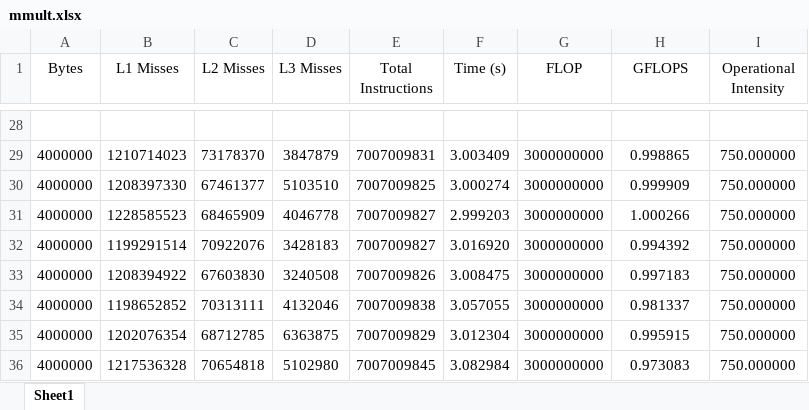
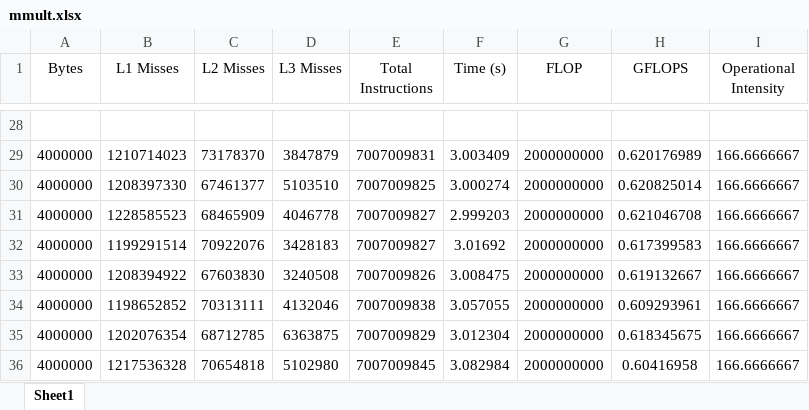
Before and after one commit to RafaelAnt/WorkAssgn1516, an Excel workbook: mmult.xlsx, sheet Sheet1, drawn as a sheet; only a part is shown, gaps mark what is left out; values as stored, in another font and other column widths than the file's, no borders; the diff covers the shown part only; the diff names each change by its address in the sheet, - before the commit and + after, or states it on an @@ line.

```diff
--- a/mmult.xlsx (sheet Sheet1)
+++ b/mmult.xlsx (sheet Sheet1)
-G29:G36 (FLOP): 3000000000
+G29:G36 (FLOP): 2000000000
-H29 (GFLOPS): 0.998865
+H29 (GFLOPS): 0.620176989
-I29:I36 (Operational Intensity): 750.000000
+I29:I36 (Operational Intensity): 166.6666667
-H30 (GFLOPS): 0.999909
+H30 (GFLOPS): 0.620825014
-H31 (GFLOPS): 1.000266
+H31 (GFLOPS): 0.621046708
-F32 (Time (s)): 3.016920
+F32 (Time (s)): 3.01692
-H32 (GFLOPS): 0.994392
+H32 (GFLOPS): 0.617399583
-H33 (GFLOPS): 0.997183
+H33 (GFLOPS): 0.619132667
-H34 (GFLOPS): 0.981337
+H34 (GFLOPS): 0.609293961
-H35 (GFLOPS): 0.995915
+H35 (GFLOPS): 0.618345675
-H36 (GFLOPS): 0.973083
+H36 (GFLOPS): 0.60416958
```
Also changed, not shown: 75 edited cells elsewhere in this sheet, 2 other files.
